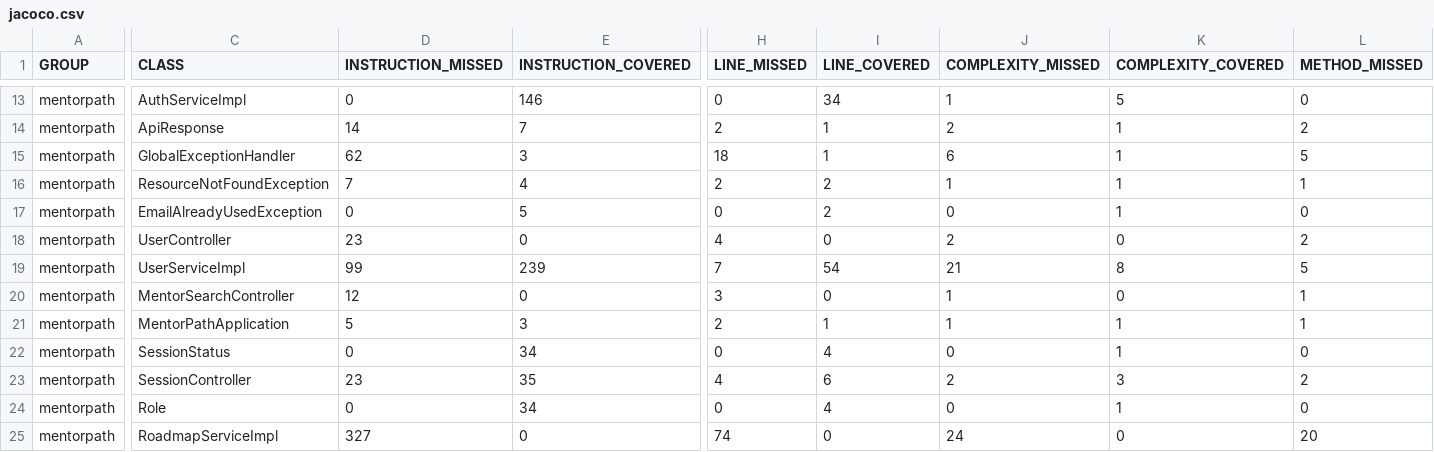
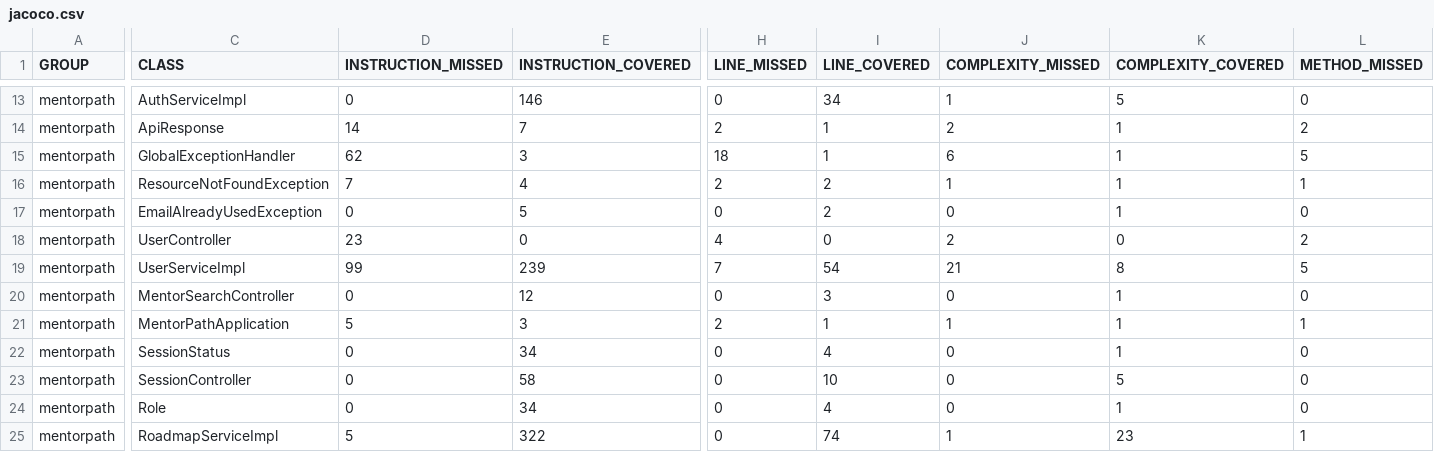
Before and after one commit to ENSIAS-MEH/development-platform-is_team, a CSV file: backend/target/site/jacoco/jacoco.csv, drawn as a sheet; only a part is shown, gaps mark what is left out; the diff covers the shown part only; the diff names each change by its address in the sheet, - before the commit and + after, or states it on an @@ line.

```diff
--- a/backend/target/site/jacoco/jacoco.csv
+++ b/backend/target/site/jacoco/jacoco.csv
-D20 (INSTRUCTION_MISSED): 12
+D20 (INSTRUCTION_MISSED): 0
-E20 (INSTRUCTION_COVERED): 0
+E20 (INSTRUCTION_COVERED): 12
-H20 (LINE_MISSED): 3
+H20 (LINE_MISSED): 0
-I20 (LINE_COVERED): 0
+I20 (LINE_COVERED): 3
-J20 (COMPLEXITY_MISSED): 1
+J20 (COMPLEXITY_MISSED): 0
-K20 (COMPLEXITY_COVERED): 0
+K20 (COMPLEXITY_COVERED): 1
-L20 (METHOD_MISSED): 1
+L20 (METHOD_MISSED): 0
-D23 (INSTRUCTION_MISSED): 23
+D23 (INSTRUCTION_MISSED): 0
-E23 (INSTRUCTION_COVERED): 35
+E23 (INSTRUCTION_COVERED): 58
-H23 (LINE_MISSED): 4
+H23 (LINE_MISSED): 0
-I23 (LINE_COVERED): 6
+I23 (LINE_COVERED): 10
-J23 (COMPLEXITY_MISSED): 2
+J23 (COMPLEXITY_MISSED): 0
-K23 (COMPLEXITY_COVERED): 3
+K23 (COMPLEXITY_COVERED): 5
-L23 (METHOD_MISSED): 2
+L23 (METHOD_MISSED): 0
-D25 (INSTRUCTION_MISSED): 327
+D25 (INSTRUCTION_MISSED): 5
-E25 (INSTRUCTION_COVERED): 0
+E25 (INSTRUCTION_COVERED): 322
-H25 (LINE_MISSED): 74
+H25 (LINE_MISSED): 0
-I25 (LINE_COVERED): 0
+I25 (LINE_COVERED): 74
-J25 (COMPLEXITY_MISSED): 24
+J25 (COMPLEXITY_MISSED): 1
-K25 (COMPLEXITY_COVERED): 0
+K25 (COMPLEXITY_COVERED): 23
-L25 (METHOD_MISSED): 20
+L25 (METHOD_MISSED): 1
```
Also changed, not shown: 55 edited cells elsewhere in this file, 22 other files.
